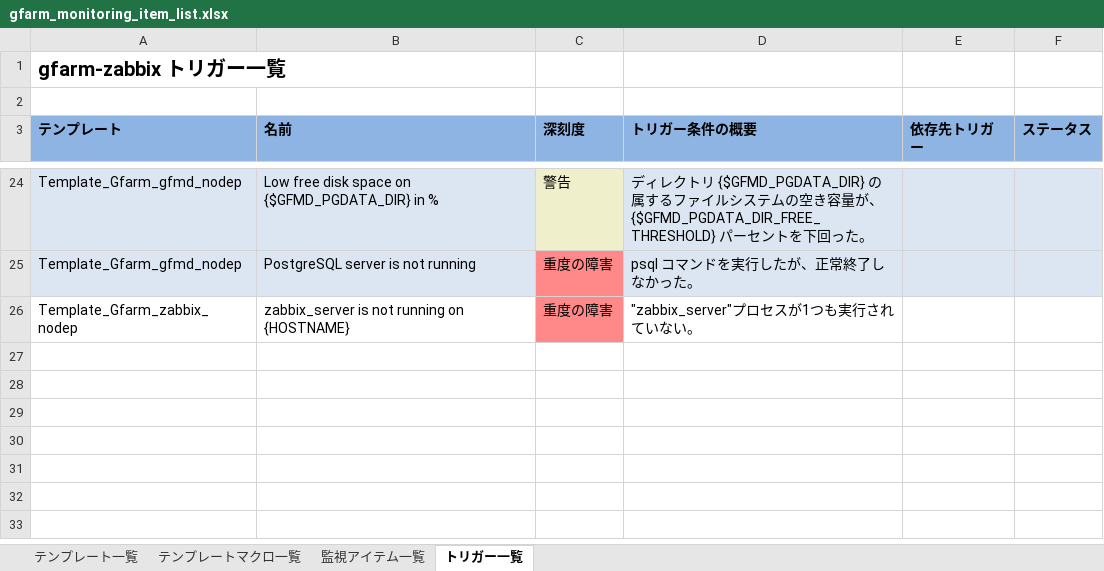
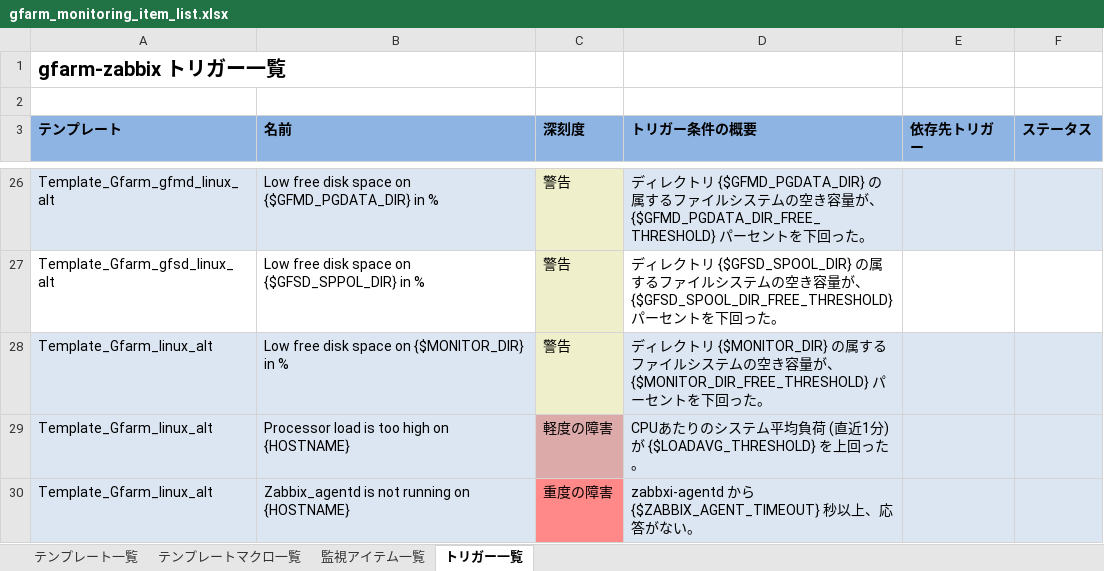
Before and after one commit to oss-tsukuba/gfarm-zabbix, an Excel workbook: doc/ja/gfarm_monitoring_item_list.xlsx, sheet トリガー一覧, drawn as a sheet; only a part is shown, gaps mark what is left out; values as stored, in another font and other column widths than the file's, no borders; removed rows and columns are numbered as before the commit, all else as after; the diff covers the shown part only; the diff names each change by its address in the sheet, - before the commit and + after, or states it on an @@ line.

Commit message:
fix #987 - missing document update since gfarm_zabbix-2.X
git-svn-id: https://svn.code.sf.net/p/gfarm/code/gfarm_zabbix/trunk@10449 4a5e1ece-6a47-475c-b646-731d720b41d0

```diff
--- a/doc/ja/gfarm_monitoring_item_list.xlsx (sheet トリガー一覧)
+++ b/doc/ja/gfarm_monitoring_item_list.xlsx (sheet トリガー一覧)
-A26 (テンプレート): Template_Gfarm_gfmd_nodep
+A26 (テンプレート): Template_Gfarm_gfmd_linux_alt
-row 25: Template_Gfarm_gfmd_nodep | PostgreSQL server is not running | 重度の障害 | psql コマンドを実行したが、正常終了しなかった。
+row 27: Template_Gfarm_gfsd_linux_alt | Low free disk space on {$GFSD_SPPOL_DIR} in % | 警告 | ディレクトリ {$GFSD_SPOOL_DIR} の属するファイルシステムの空き容量が、{$GFSD_SPOOL_DIR_FREE_THRESHOLD} パーセントを下回った。
+row 28: Template_Gfarm_linux_alt | Low free disk space on {$MONITOR_DIR} in % | 警告 | ディレクトリ {$MONITOR_DIR} の属するファイルシステムの空き容量が、{$MONITOR_DIR_FREE_THRESHOLD} パーセントを下回った。
+row 29: Template_Gfarm_linux_alt | Processor load is too high on {HOSTNAME} | 軽度の障害 | CPUあたりのシステム平均負荷 (直近1分) が {$LOADAVG_THRESHOLD} を上回った。
-A30 (テンプレート): Template_Gfarm_zabbix_nodep
+A30 (テンプレート): Template_Gfarm_linux_alt
-A30:B30 fill: none
+A30:B30 fill: #DCE6F2
-B30 (名前): zabbix_server is not running on {HOSTNAME}
+B30 (名前): Zabbix_agentd is not running on {HOSTNAME}
-D30 (トリガー条件の概要): "zabbix_server"プロセスが1つも実行されていない。
+D30 (トリガー条件の概要): zabbxi-agentd から {$ZABBIX_AGENT_TIMEOUT} 秒以上、応答がない。
-D30:F30 fill: none
+D30:F30 fill: #DCE6F2
```
Also changed, not shown: 17 added rows, 15 removed rows, 8 edited cells and cell formats elsewhere in this sheet, sheet 監視アイテム一覧, sheet テンプレートマクロ一覧, sheet テンプレート一覧, 3 other files.
